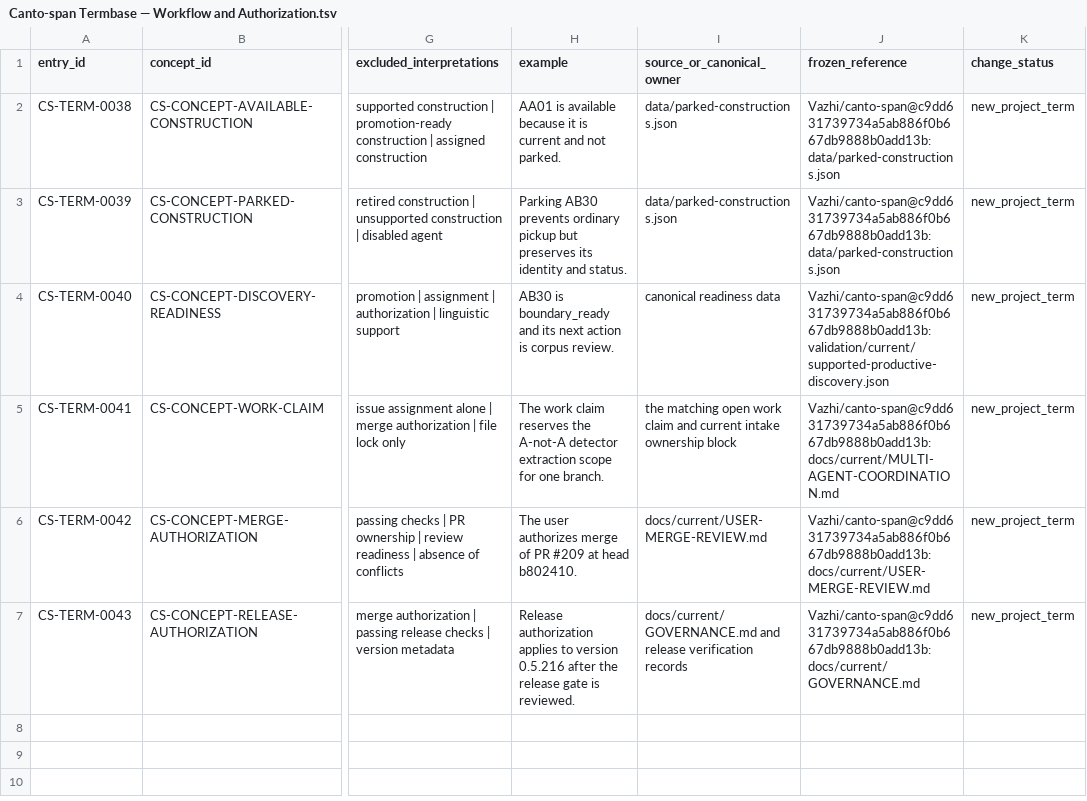
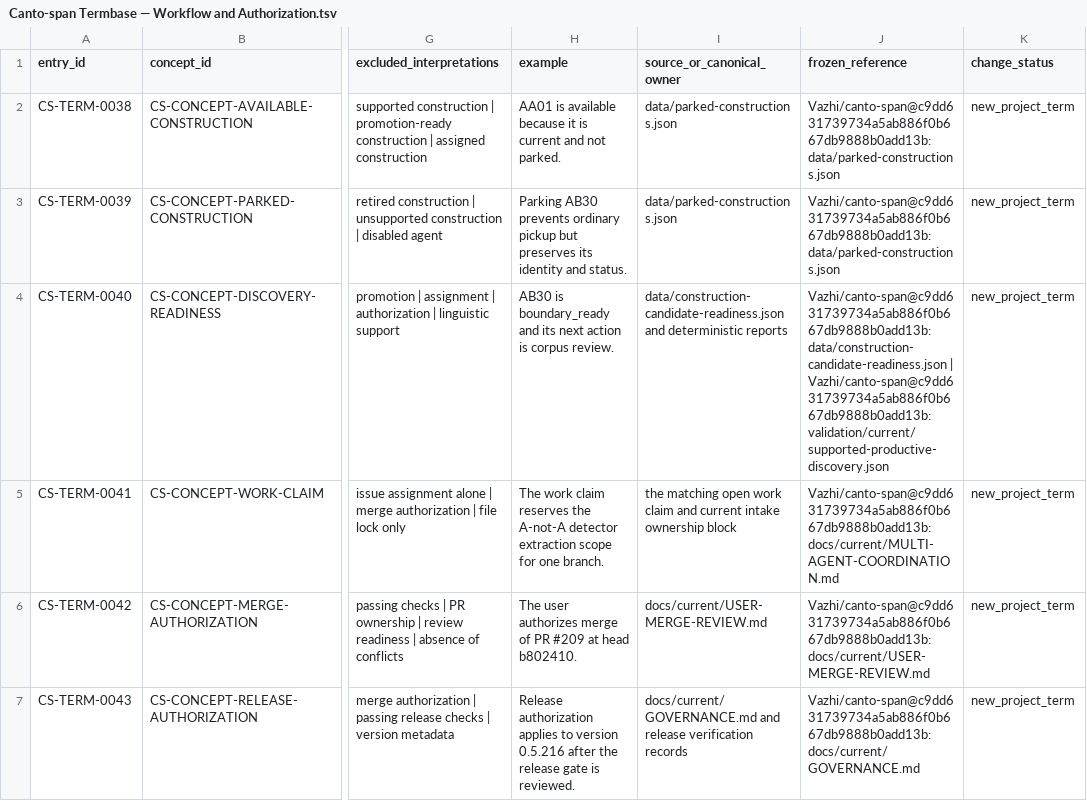
Before and after one commit to Vazhi/Ariadline, a TSV file: 06 Registers/Canto-span Termbase — Workflow and Authorization.tsv, drawn as a sheet; only a part is shown, gaps mark what is left out; the diff names each change by its address in the sheet, - before the commit and + after, or states it on an @@ line.

Commit message:
Mirror exact readiness references in TSV

```diff
--- a/06 Registers/Canto-span Termbase — Workflow and Authorization.tsv
+++ b/06 Registers/Canto-span Termbase — Workflow and Authorization.tsv
-I4 (source_or_canonical_owner): canonical readiness data
+I4 (source_or_canonical_owner): data/construction-candidate-readiness.json and deterministic reports
-J4 (frozen_reference): Vazhi/canto-span@c9dd631739734a5ab886f0b667db9888b0add13b:validation/current/supported-productive-discovery.json
+J4 (frozen_reference): Vazhi/canto-span@c9dd631739734a5ab886f0b667db9888b0add13b:data/construction-candidate-readiness.json | Vazhi/canto-span@c9dd631739734a5ab886f0b667db9888b0add13b:validation/current/supported-productive-discovery.json
```
